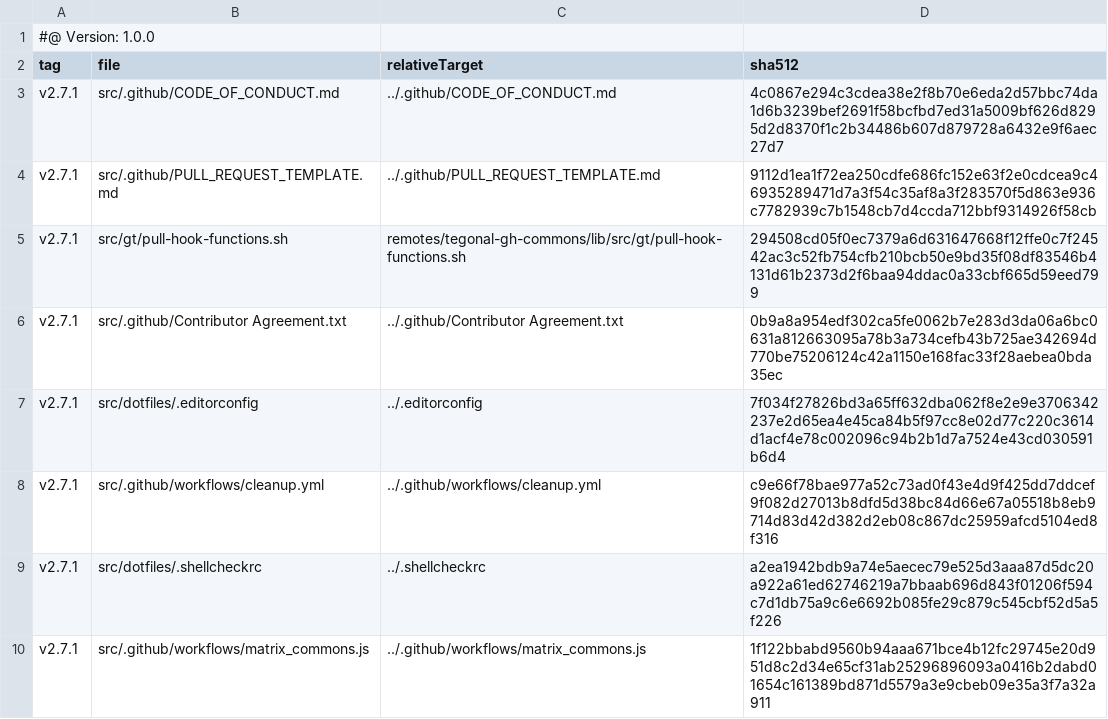
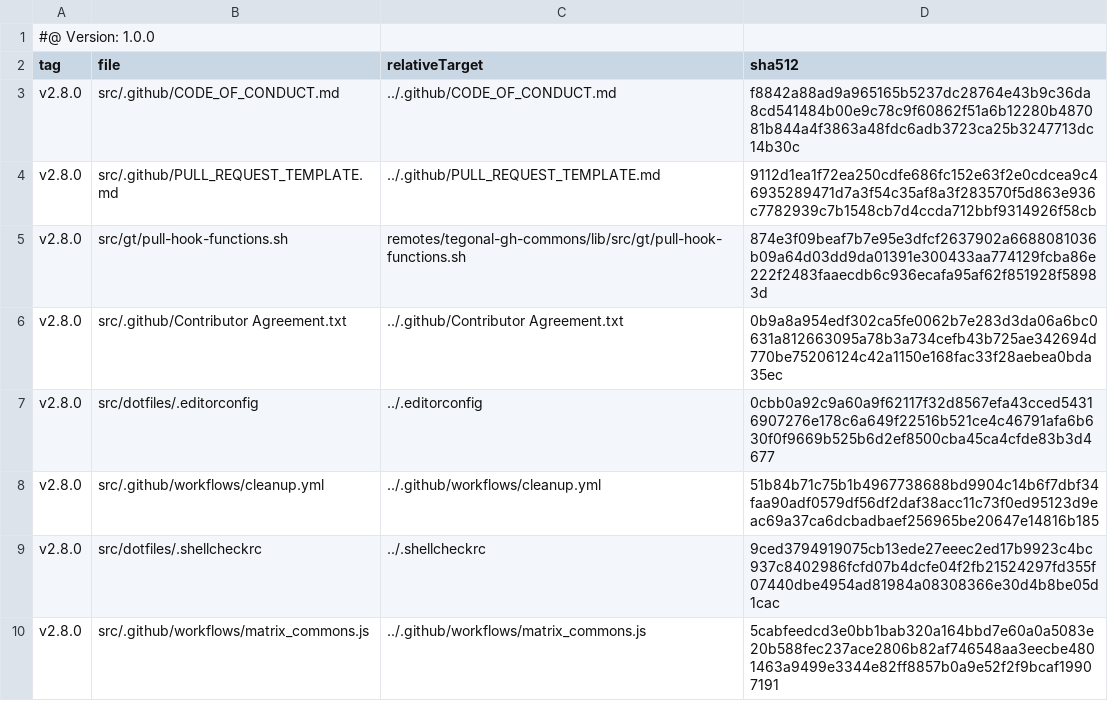
Before and after one commit to tegonal/minimalist, a TSV file: .gt/remotes/tegonal-gh-commons/pulled.tsv, drawn as a sheet.

```diff
--- a/.gt/remotes/tegonal-gh-commons/pulled.tsv
+++ b/.gt/remotes/tegonal-gh-commons/pulled.tsv
@@ -2,9 +2,9 @@
 tag	file	relativeTarget	sha512
-v2.7.1	src/.github/CODE_OF_CONDUCT.md	../.github/CODE_OF_CONDUCT.md	4c0867e294c3cdea38e2f8b70e6eda2d57bbc74da1d6b3239bef2691f58bcfbd7ed31a5009bf626d8295d2d8370f1c2b34486b607d879728a6432e9f6aec27d7
-v2.7.1	src/.github/PULL_REQUEST_TEMPLATE.md	../.github/PULL_REQUEST_TEMPLATE.md	9112d1ea1f72ea250cdfe686fc152e63f2e0cdcea9c46935289471d7a3f54c35af8a3f283570f5d863e936c7782939c7b1548cb7d4ccda712bbf9314926f58cb
-v2.7.1	src/gt/pull-hook-functions.sh	remotes/tegonal-gh-commons/lib/src/gt/pull-hook-functions.sh	294508cd05f0ec7379a6d631647668f12ffe0c7f24542ac3c52fb754cfb210bcb50e9bd35f08df83546b4131d61b2373d2f6baa94ddac0a33cbf665d59eed799
-v2.7.1	src/.github/Contributor Agreement.txt	../.github/Contributor Agreement.txt	0b9a8a954edf302ca5fe0062b7e283d3da06a6bc0631a812663095a78b3a734cefb43b725ae342694d770be75206124c42a1150e168fac33f28aebea0bda35ec
-v2.7.1	src/dotfiles/.editorconfig	../.editorconfig	7f034f27826bd3a65ff632dba062f8e2e9e3706342237e2d65ea4e45ca84b5f97cc8e02d77c220c3614d1acf4e78c002096c94b2b1d7a7524e43cd030591b6d4
-v2.7.1	src/.github/workflows/cleanup.yml	../.github/workflows/cleanup.yml	c9e66f78bae977a52c73ad0f43e4d9f425dd7ddcef9f082d27013b8dfd5d38bc84d66e67a05518b8eb9714d83d42d382d2eb08c867dc25959afcd5104ed8f316
-v2.7.1	src/dotfiles/.shellcheckrc	../.shellcheckrc	a2ea1942bdb9a74e5aecec79e525d3aaa87d5dc20a922a61ed62746219a7bbaab696d843f01206f594c7d1db75a9c6e6692b085fe29c879c545cbf52d5a5f226
-v2.7.1	src/.github/workflows/matrix_commons.js	../.github/workflows/matrix_commons.js	1f122bbabd9560b94aaa671bce4b12fc29745e20d951d8c2d34e65cf31ab25296896093a0416b2dabd01654c161389bd871d5579a3e9cbeb09e35a3f7a32a911
+v2.8.0	src/.github/CODE_OF_CONDUCT.md	../.github/CODE_OF_CONDUCT.md	f8842a88ad9a965165b5237dc28764e43b9c36da8cd541484b00e9c78c9f60862f51a6b12280b487081b844a4f3863a48fdc6adb3723ca25b3247713dc14b30c
+v2.8.0	src/.github/PULL_REQUEST_TEMPLATE.md	../.github/PULL_REQUEST_TEMPLATE.md	9112d1ea1f72ea250cdfe686fc152e63f2e0cdcea9c46935289471d7a3f54c35af8a3f283570f5d863e936c7782939c7b1548cb7d4ccda712bbf9314926f58cb
+v2.8.0	src/gt/pull-hook-functions.sh	remotes/tegonal-gh-commons/lib/src/gt/pull-hook-functions.sh	874e3f09beaf7b7e95e3dfcf2637902a6688081036b09a64d03dd9da01391e300433aa774129fcba86e222f2483faaecdb6c936ecafa95af62f851928f58983d
+v2.8.0	src/.github/Contributor Agreement.txt	../.github/Contributor Agreement.txt	0b9a8a954edf302ca5fe0062b7e283d3da06a6bc0631a812663095a78b3a734cefb43b725ae342694d770be75206124c42a1150e168fac33f28aebea0bda35ec
+v2.8.0	src/dotfiles/.editorconfig	../.editorconfig	0cbb0a92c9a60a9f62117f32d8567efa43cced54316907276e178c6a649f22516b521ce4c46791afa6b630f0f9669b525b6d2ef8500cba45ca4cfde83b3d4677
+v2.8.0	src/.github/workflows/cleanup.yml	../.github/workflows/cleanup.yml	51b84b71c75b1b4967738688bd9904c14b6f7dbf34faa90adf0579df56df2daf38acc11c73f0ed95123d9eac69a37ca6dcbadbaef256965be20647e14816b185
+v2.8.0	src/dotfiles/.shellcheckrc	../.shellcheckrc	9ced3794919075cb13ede27eeec2ed17b9923c4bc937c8402986fcfd07b4dcfe04f2fb21524297fd355f07440dbe4954ad81984a08308366e30d4b8be05d1cac
+v2.8.0	src/.github/workflows/matrix_commons.js	../.github/workflows/matrix_commons.js	5cabfeedcd3e0bb1bab320a164bbd7e60a0a5083e20b588fec237ace2806b82af746548aa3eecbe4801463a9499e3344e82ff8857b0a9e52f2f9bcaf19907191
```
Also changed, not shown: 6 other files.
